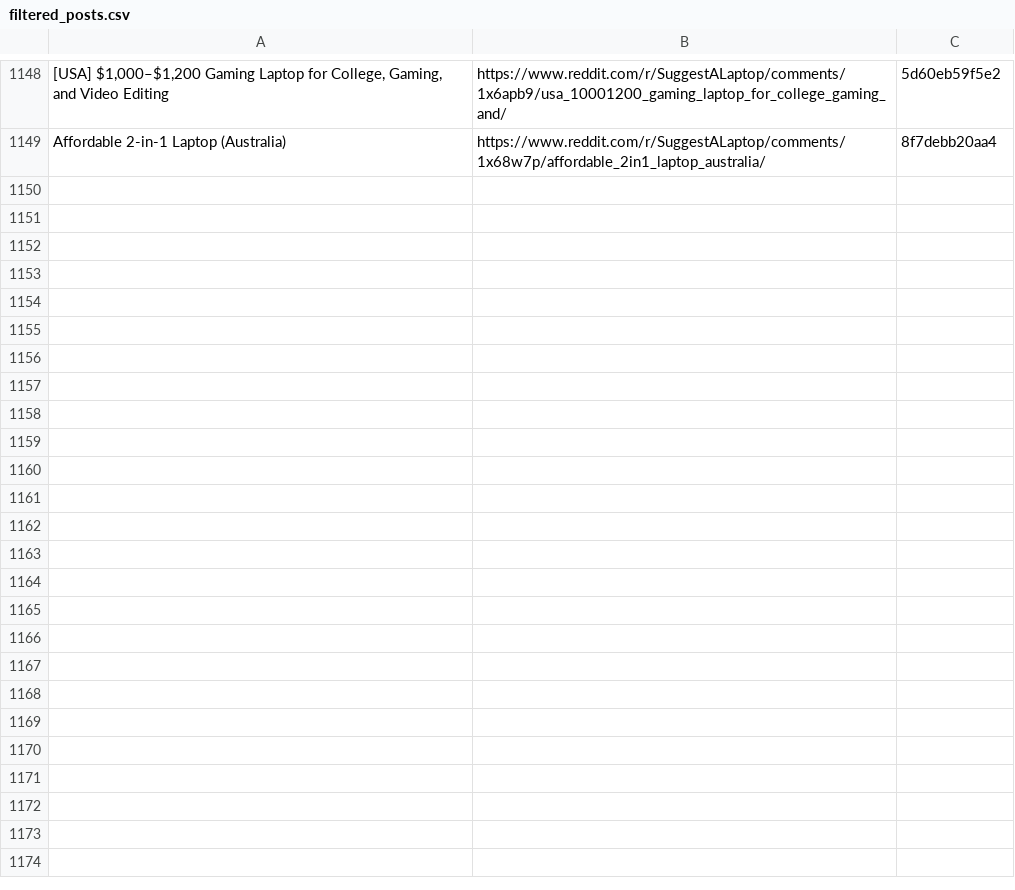
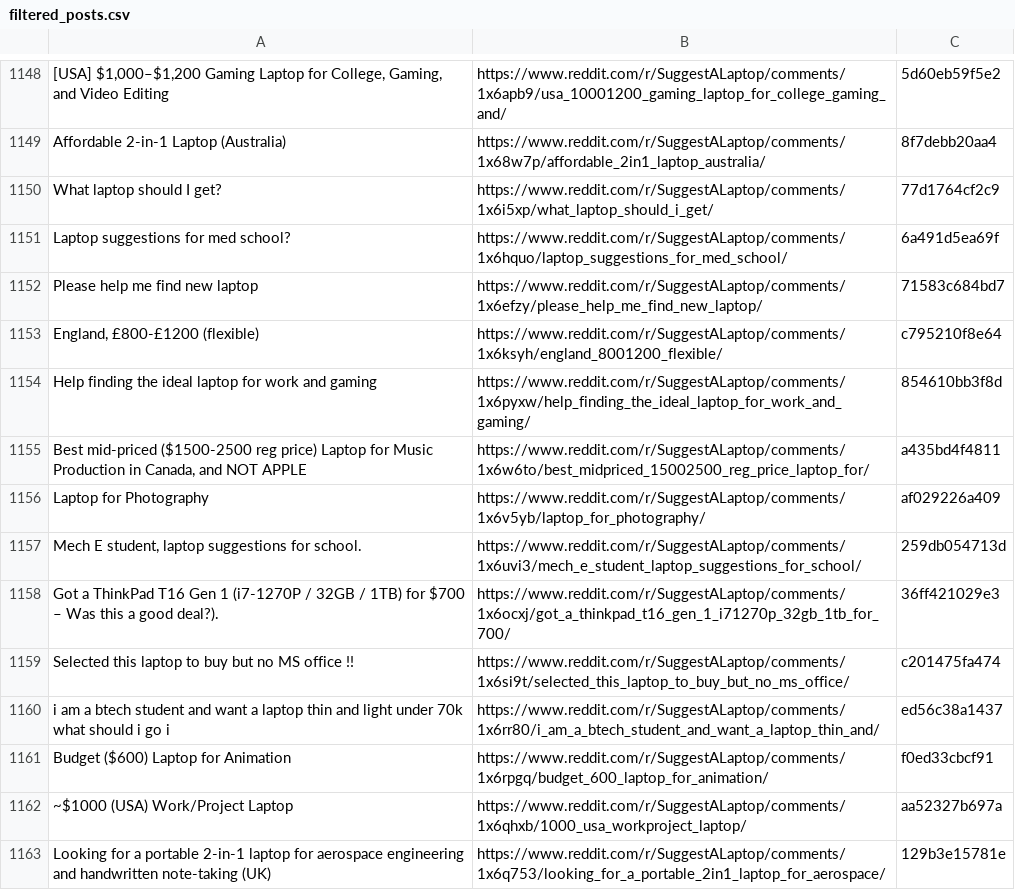
Before and after one commit to sidhu2690/EB_reddit, a CSV file: filtered_posts.csv, drawn as a sheet; only a part is shown, gaps mark what is left out; the diff covers the shown part only; the diff names each change by its address in the sheet, - before the commit and + after, or states it on an @@ line.

```diff
--- a/filtered_posts.csv
+++ b/filtered_posts.csv
+row 1150: What laptop should I get? | https://www.reddit.com/r/SuggestALaptop/comments/1x6i5xp/what_laptop_should_i_get/ | 77d1764cf2c9
+row 1151: Laptop suggestions for med school? | https://www.reddit.com/r/SuggestALaptop/comments/1x6hquo/laptop_suggestions_for_med_school/ | 6a491d5ea69f
+row 1152: Please help me find new laptop | https://www.reddit.com/r/SuggestALaptop/comments/1x6efzy/please_help_me_find_new_laptop/ | 71583c684bd7
+row 1153: England, £800-£1200 (flexible) | https://www.reddit.com/r/SuggestALaptop/comments/1x6ksyh/england_8001200_flexible/ | c795210f8e64
+row 1154: Help finding the ideal laptop for work and gaming | https://www.reddit.com/r/SuggestALaptop/comments/1x6pyxw/help_finding_the_ideal_laptop_for_work_and_gaming/ | 854610bb3f8d
+row 1155: Best mid-priced ($1500-2500 reg price) Laptop for Music Production in Canada, and NOT APPLE | https://www.reddit.com/r/SuggestALaptop/comments/1x6w6to/best_midpriced_15002500_reg_price_laptop_for/ | a435bd4f4811
+row 1156: Laptop for Photography | https://www.reddit.com/r/SuggestALaptop/comments/1x6v5yb/laptop_for_photography/ | af029226a409
+row 1157: Mech E student, laptop suggestions for school. | https://www.reddit.com/r/SuggestALaptop/comments/1x6uvi3/mech_e_student_laptop_suggestions_for_school/ | 259db054713d
+row 1158: Got a ThinkPad T16 Gen 1 (i7-1270P / 32GB / 1TB) for $700 – Was this a good deal?). | https://www.reddit.com/r/SuggestALaptop/comments/1x6ocxj/got_a_thinkpad_t16_gen_1_i71270p_32gb_1tb_for_700/ | 36ff421029e3
+row 1159: Selected this laptop to buy but no MS office !! | https://www.reddit.com/r/SuggestALaptop/comments/1x6si9t/selected_this_laptop_to_buy_but_no_ms_office/ | c201475fa474
+row 1160: i am a btech student and want a laptop thin and light under 70k what should i go i | https://www.reddit.com/r/SuggestALaptop/comments/1x6rr80/i_am_a_btech_student_and_want_a_laptop_thin_and/ | ed56c38a1437
+row 1161: Budget ($600) Laptop for Animation | https://www.reddit.com/r/SuggestALaptop/comments/1x6rpgq/budget_600_laptop_for_animation/ | f0ed33cbcf91
+row 1162: ~$1000 (USA) Work/Project Laptop | https://www.reddit.com/r/SuggestALaptop/comments/1x6qhxb/1000_usa_workproject_laptop/ | aa52327b697a
+row 1163: Looking for a portable 2-in-1 laptop for aerospace engineering and handwritten note-taking (UK) | https://www.reddit.com/r/SuggestALaptop/comments/1x6q753/looking_for_a_portable_2in1_laptop_for_aerospace/ | 129b3e15781e
```
Also changed, not shown: 13 added rows elsewhere in this file.
